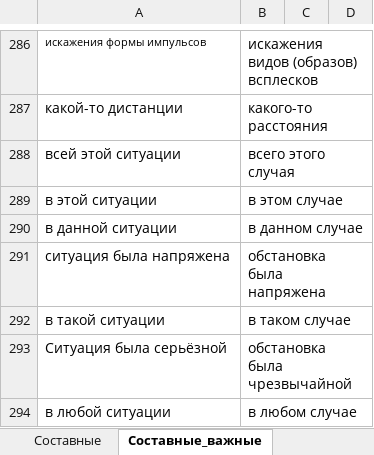
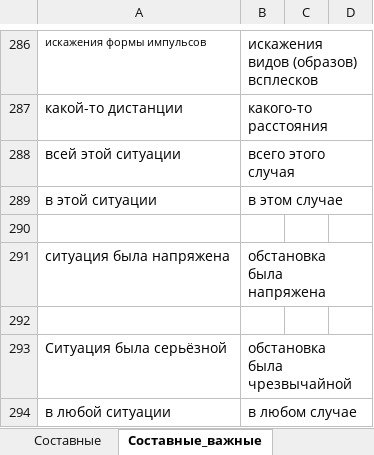
Before and after one commit to AveNRU/text_changer, an Excel workbook: словари/Главный словарь.xlsx, sheet Составные_важные, drawn as a sheet; only a part is shown, gaps mark what is left out; values as stored, in another font and other column widths than the file's, no borders; the diff names each change by its address in the sheet, - before the commit and + after, or states it on an @@ line.

```diff
--- a/словари/Главный словарь.xlsx (sheet Составные_важные)
+++ b/словари/Главный словарь.xlsx (sheet Составные_важные)
-row 290: в данной ситуации | в данном случае
+row 290: (empty)
-row 292: в такой ситуации | в таком случае
+row 292: (empty)
```
Also changed, not shown: sheet Огласовки, sheet Простые, sheet Составные, sheet справочник, sheet Вездесущие, hidden cells, словари/шерстобитов.xlsx, 1 other file.
